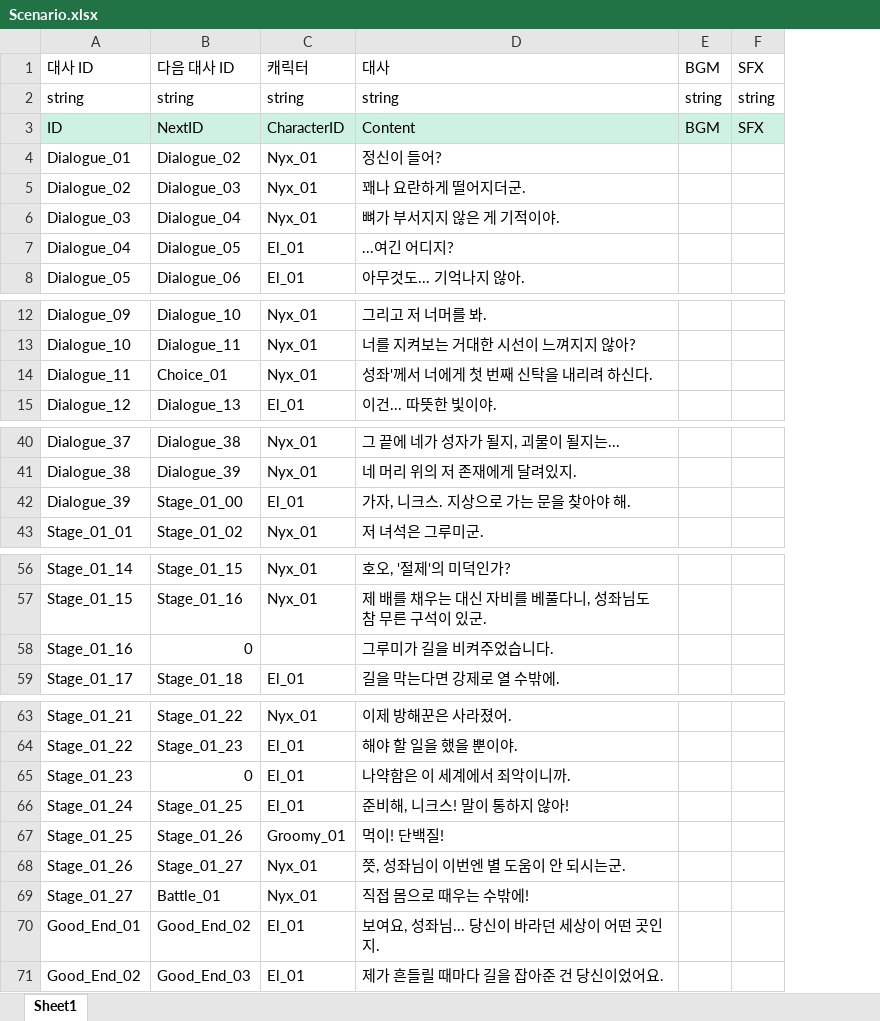
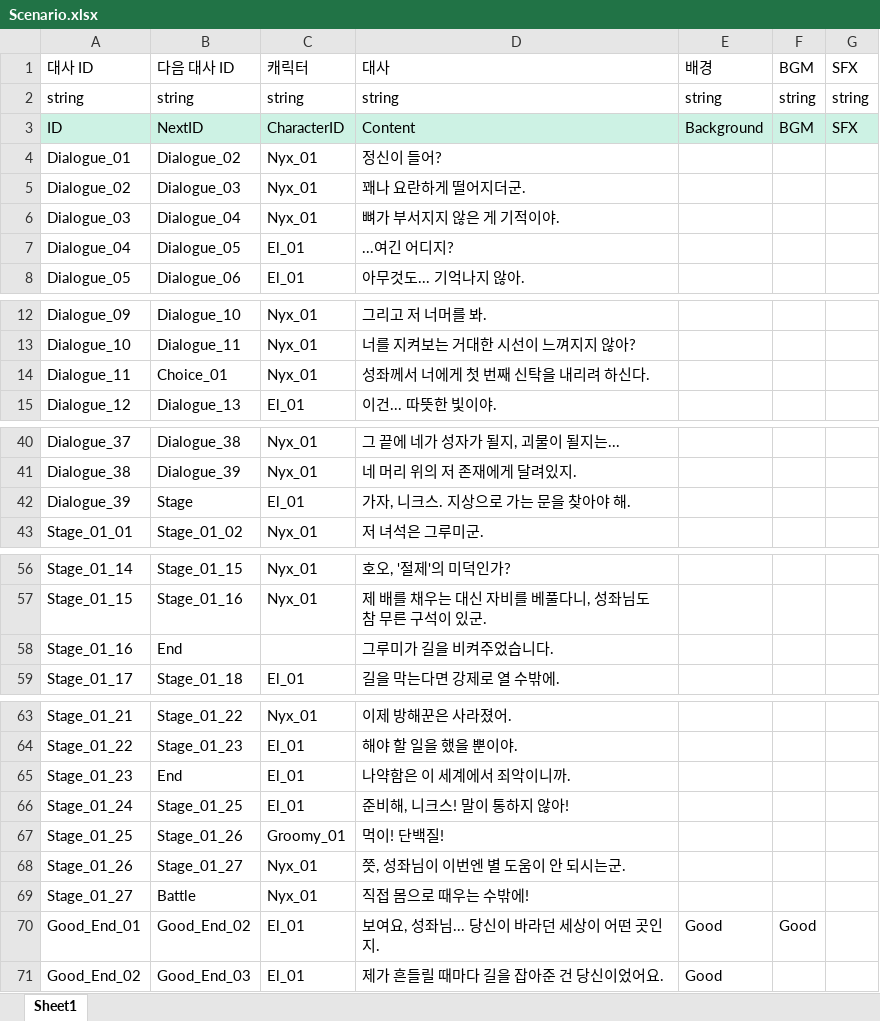
Before and after one commit to HyunL31/ShadowArcana, an Excel workbook: JsonConverter/ExcelFiles/Scenario.xlsx, sheet Sheet1, drawn as a sheet; only a part is shown, gaps mark what is left out; values as stored, in another font and other column widths than the file's, no borders; addresses are those after the commit; the diff covers the shown part only; the diff names each change by its address in the sheet, - before the commit and + after, or states it on an @@ line.

```diff
--- a/JsonConverter/ExcelFiles/Scenario.xlsx (sheet Sheet1)
+++ b/JsonConverter/ExcelFiles/Scenario.xlsx (sheet Sheet1)
+column E, rows 1-3: 배경 | string | Background; rows 70-71: Good | Good
-D14: 성좌'께서 너에게 첫 번째 신탁을 내리려 하신다.
+D14: 성좌께서 너에게 첫 번째 신탁을 내리려 하신다.
-B42: Stage_01_00
+B42: Stage
-B58: 0
+B58: End
-B65: 0
+B65: End
-B69: Battle_01
+B69: Battle
-F70: (empty)
+F70: Good
```
Also changed, not shown: 2 edited cells elsewhere in this sheet, JsonConverter/ExcelFiles/Arcana.xlsx, JsonConverter/ExcelFiles/Choice.xlsx, 16 other files.
